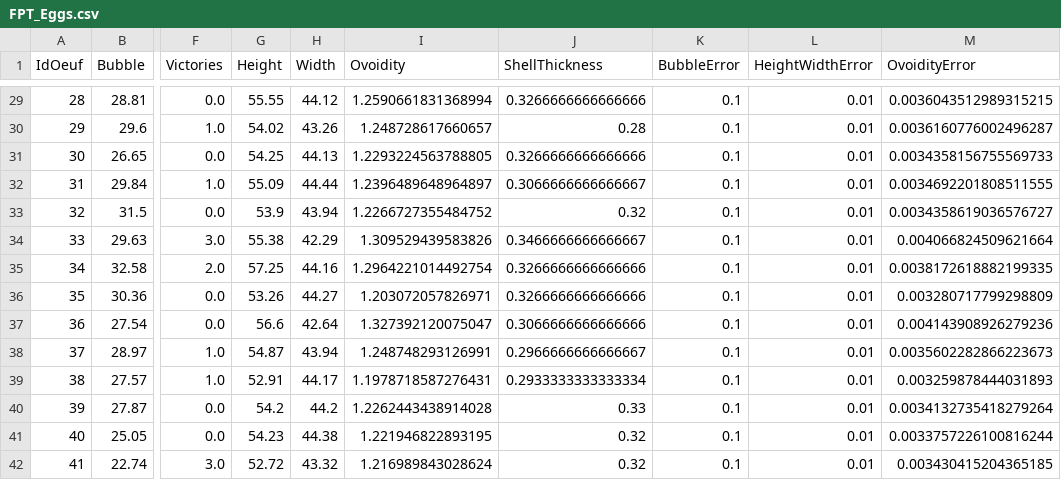
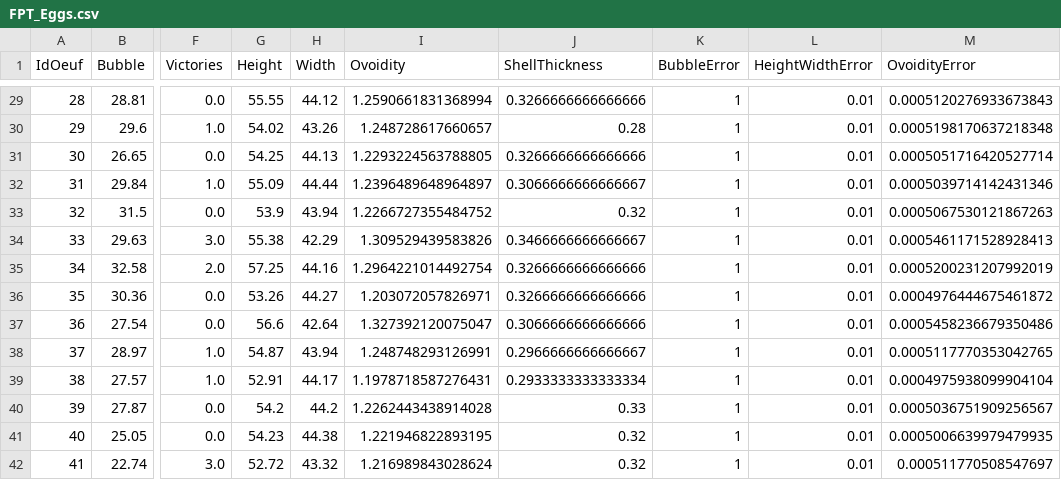
Before and after one commit to WolfgangPhy/FPT_Eggs, a CSV file: FPT_Eggs.csv, drawn as a sheet; only a part is shown, gaps mark what is left out; the diff covers the shown part only; the diff names each change by its address in the sheet, - before the commit and + after, or states it on an @@ line.

```diff
--- a/FPT_Eggs.csv
+++ b/FPT_Eggs.csv
-K29:K42 (BubbleError): 0.1
+K29:K42 (BubbleError): 1
-M29 (OvoidityError): 0.0036043512989315215
+M29 (OvoidityError): 0.0005120276933673843
-M30 (OvoidityError): 0.0036160776002496287
+M30 (OvoidityError): 0.0005198170637218348
-M31 (OvoidityError): 0.0034358156755569733
+M31 (OvoidityError): 0.0005051716420527714
-M32 (OvoidityError): 0.0034692201808511555
+M32 (OvoidityError): 0.0005039714142431346
-M33 (OvoidityError): 0.0034358619036576727
+M33 (OvoidityError): 0.0005067530121867263
-M34 (OvoidityError): 0.004066824509621664
+M34 (OvoidityError): 0.0005461171528928413
-M35 (OvoidityError): 0.0038172618882199335
+M35 (OvoidityError): 0.0005200231207992019
-M36 (OvoidityError): 0.003280717799298809
+M36 (OvoidityError): 0.0004976444675461872
-M37 (OvoidityError): 0.004143908926279236
+M37 (OvoidityError): 0.0005458236679350486
-M38 (OvoidityError): 0.0035602282866223673
+M38 (OvoidityError): 0.0005117770353042765
-M39 (OvoidityError): 0.003259878444031893
+M39 (OvoidityError): 0.0004975938099904104
-M40 (OvoidityError): 0.0034132735418279264
+M40 (OvoidityError): 0.0005036751909256567
-M41 (OvoidityError): 0.0033757226100816244
+M41 (OvoidityError): 0.0005006639979479935
-M42 (OvoidityError): 0.003430415204365185
+M42 (OvoidityError): 0.000511770508547697
```
Also changed, not shown: 45 edited cells elsewhere in this file, 6 other files.
